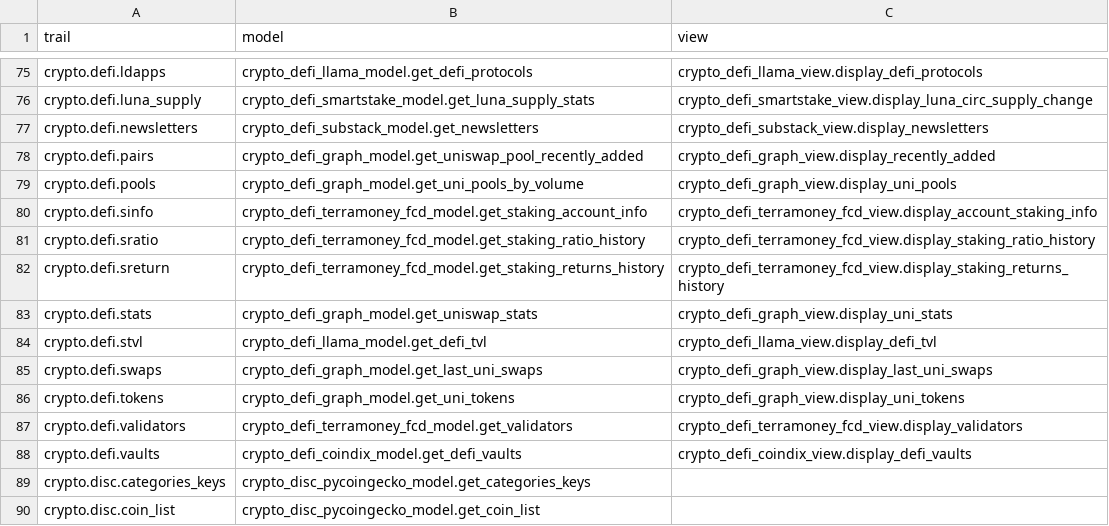
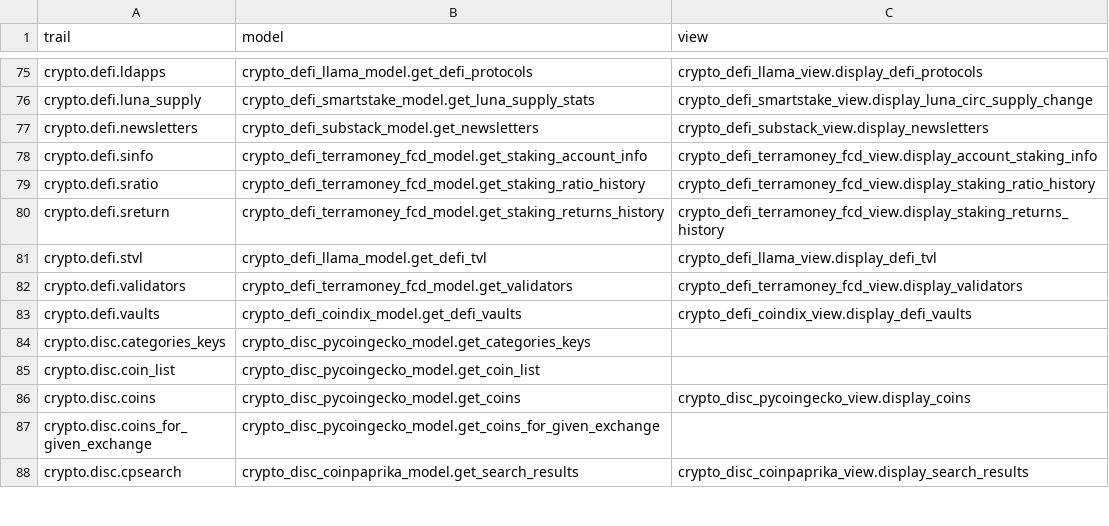
Before and after one commit to petercai/peppermint-finance, a CSV file: openbb_terminal/core/sdk/trail_map.csv, drawn as a sheet; only a part is shown, gaps mark what is left out; the shorter side is filled out with more unchanged rows; the diff names each change by its address in the sheet, - before the commit and + after, or states it on an @@ line.

```diff
--- a/openbb_terminal/core/sdk/trail_map.csv
+++ b/openbb_terminal/core/sdk/trail_map.csv
-row 78: crypto.defi.pairs | crypto_defi_graph_model.get_uniswap_pool_recently_added | crypto_defi_graph_view.display_recently_added
-row 79: crypto.defi.pools | crypto_defi_graph_model.get_uni_pools_by_volume | crypto_defi_graph_view.display_uni_pools
-row 83: crypto.defi.stats | crypto_defi_graph_model.get_uniswap_stats | crypto_defi_graph_view.display_uni_stats
-row 85: crypto.defi.swaps | crypto_defi_graph_model.get_last_uni_swaps | crypto_defi_graph_view.display_last_uni_swaps
-row 86: crypto.defi.tokens | crypto_defi_graph_model.get_uni_tokens | crypto_defi_graph_view.display_uni_tokens
```
Also changed, not shown: 14 other files.
